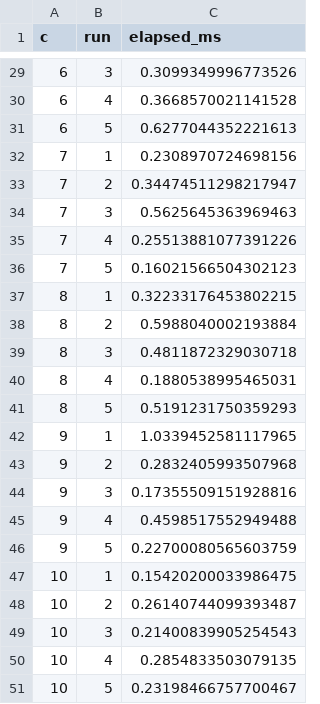
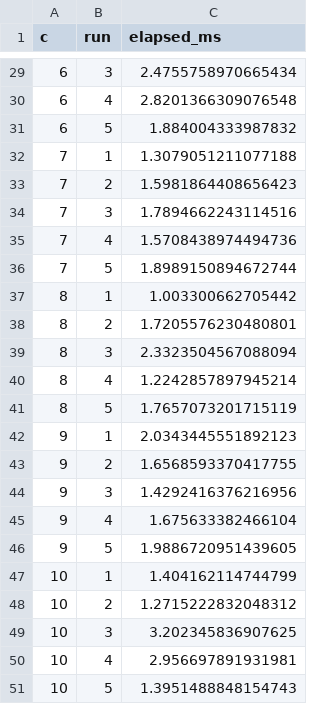
Before and after one commit to lakshgoel5/Socket_Programming, a CSV file: part3/results.csv, drawn as a sheet; only a part is shown, gaps mark what is left out; the diff covers the shown part only.

```diff
--- a/part3/results.csv
+++ b/part3/results.csv
@@ -29,23 +29,23 @@ c,run,elapsed_ms
-6,3,0.3099349996773526
-6,4,0.3668570021141528
-6,5,0.6277044352221613
-7,1,0.2308970724698156
-7,2,0.34474511298217947
-7,3,0.5625645363969463
-7,4,0.25513881077391226
-7,5,0.16021566504302123
-8,1,0.32233176453802215
-8,2,0.5988040002193884
-8,3,0.4811872329030718
-8,4,0.1880538995465031
-8,5,0.5191231750359293
-9,1,1.0339452581117965
-9,2,0.2832405993507968
-9,3,0.17355509151928816
-9,4,0.4598517552949488
-9,5,0.22700080565603759
-10,1,0.15420200033986475
-10,2,0.26140744099393487
-10,3,0.21400839905254543
-10,4,0.2854833503079135
-10,5,0.23198466757700467
+6,3,2.4755758970665434
+6,4,2.8201366309076548
+6,5,1.884004333987832
+7,1,1.3079051211077188
+7,2,1.5981864408656423
+7,3,1.7894662243114516
+7,4,1.5708438974494736
+7,5,1.8989150894672744
+8,1,1.003300662705442
+8,2,1.7205576230480801
+8,3,2.3323504567088094
+8,4,1.2242857897945214
+8,5,1.7657073201715119
+9,1,2.0343445551892123
+9,2,1.6568593370417755
+9,3,1.4292416376216956
+9,4,1.675633382466104
+9,5,1.9886720951439605
+10,1,1.404162114744799
+10,2,1.2715222832048312
+10,3,3.202345836907625
+10,4,2.956697891931981
+10,5,1.3951488848154743
```
Also changed, not shown: 27 edited cells elsewhere in this file, 2 other files.
